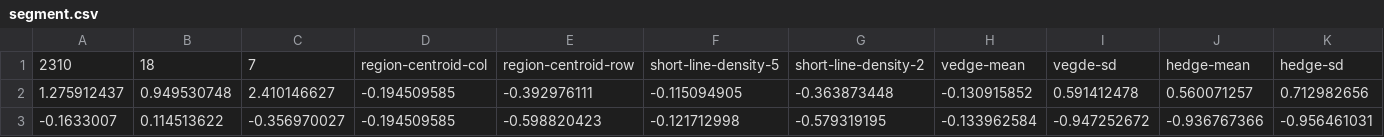
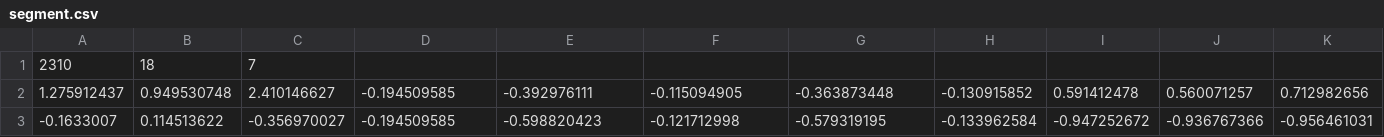
Before and after one commit to alfaro96/scikit-lr, a CSV file: sklr/datasets/data/label_ranking/segment.csv, drawn as a sheet; only a part is shown; removed rows and columns are numbered as before the commit, all else as after; rows hold the shown columns only; the diff names each change by its address in the sheet, - before the commit and + after, or states it on an @@ line.

```diff
--- a/sklr/datasets/data/label_ranking/segment.csv
+++ b/sklr/datasets/data/label_ranking/segment.csv
-row 1: 2310 | 18 | 7 | region-centroid-col | region-centroid-row | short-line-density-5 | short-line-density-2 | vedge-mean | vegde-sd | hedge-mean | hedge-sd
+row 1: 2310 | 18 | 7
```
Also changed, not shown: sklr/datasets/data/label_ranking/cold.csv, sklr/datasets/data/label_ranking/diau.csv, 45 other files.
